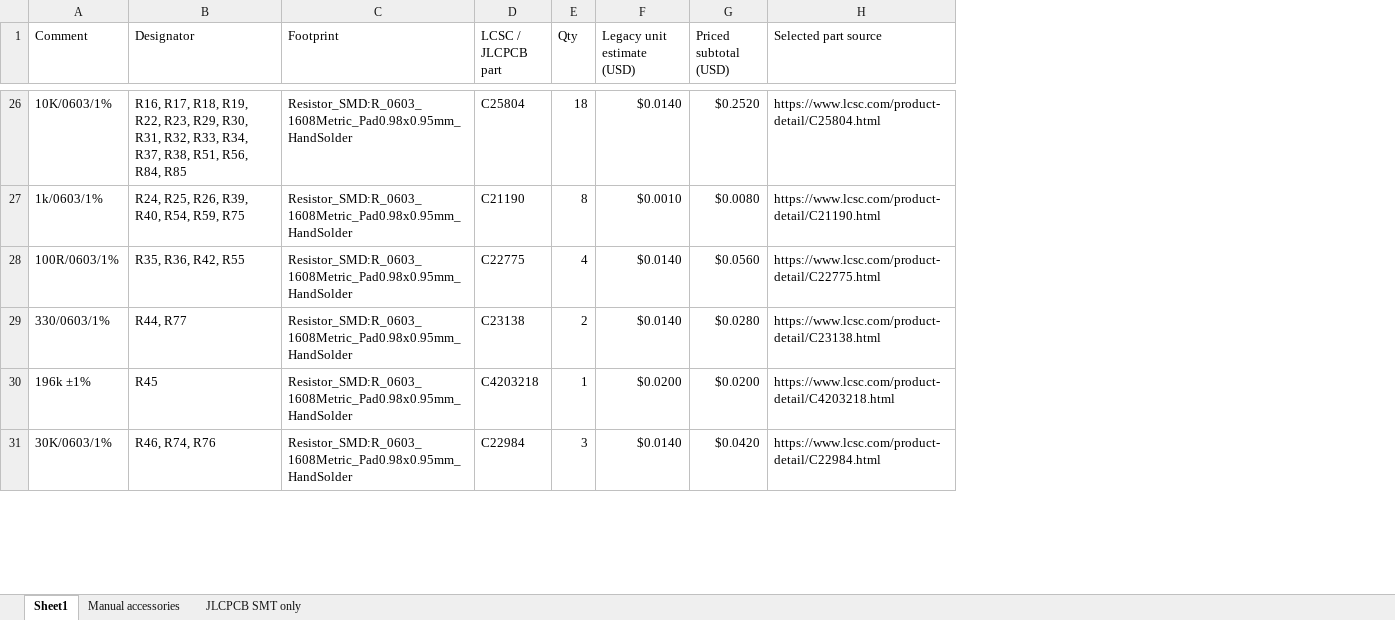
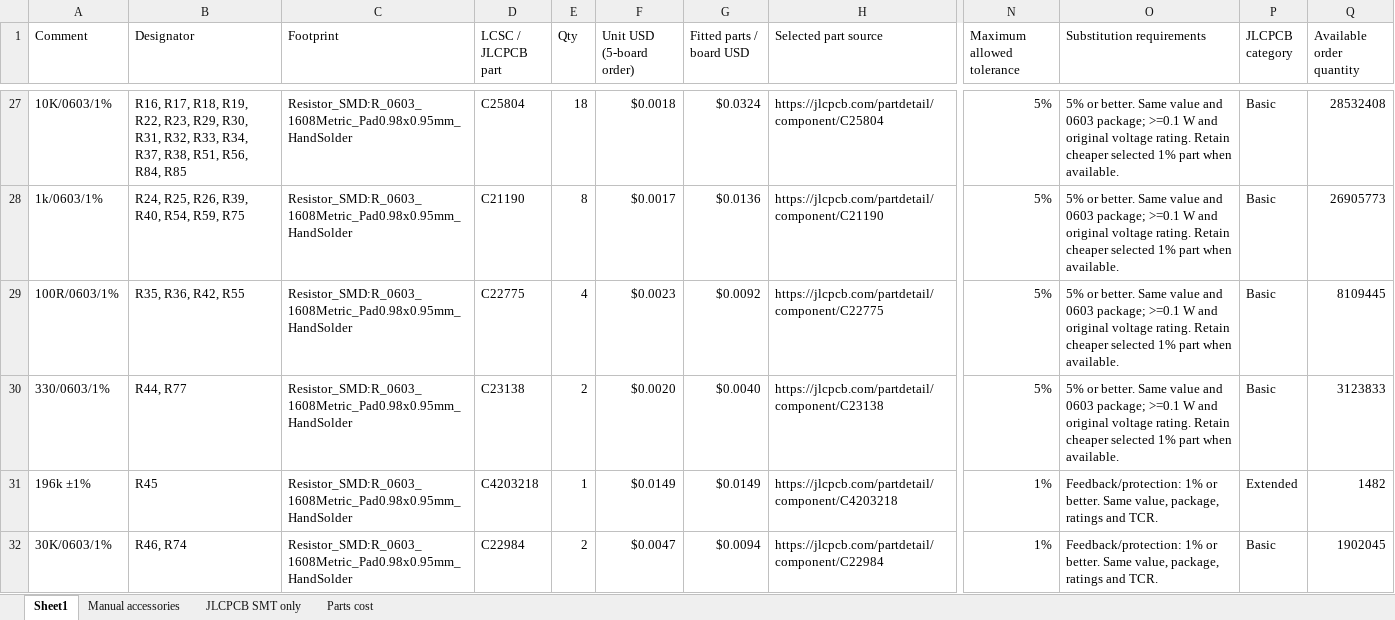
Before and after one commit to The-Hybrid-Atelier/RheoBoard, an Excel workbook: RheoBoard_PCB/RheoBoard_v1.05/BOM/BOM_RheoBoard_v1.05.xlsx, sheet Sheet1, drawn as a sheet; only a part is shown, gaps mark what is left out; values as stored, in another font and other column widths than the file's, no cell formats; table styles not drawn; removed rows and columns are numbered as before the commit, all else as after; the diff covers the shown part only; the diff names each change by its address in the sheet, - before the commit and + after, or states it on an @@ line.

Commit message:
Update BOM and schematic properties for RheoBoard v1.05. Adjusted component values, LCSC part numbers, and descriptions for capacitors and resistors. Enhanced clarity and accuracy in documentation, including updated creation timestamps for manufacturing files.

```diff
--- a/RheoBoard_PCB/RheoBoard_v1.05/BOM/BOM_RheoBoard_v1.05.xlsx (sheet Sheet1)
+++ b/RheoBoard_PCB/RheoBoard_v1.05/BOM/BOM_RheoBoard_v1.05.xlsx (sheet Sheet1)
+sheet tab: Parts cost
-column F (Legacy unit estimate (USD)), rows 26-31: $0.0140 | $0.0010 | $0.0140 | $0.0140 | $0.0200 | $0.0140
-column G (Priced subtotal (USD)), rows 26-31: $0.2520 | $0.0080 | $0.0560 | $0.0280 | $0.0200 | $0.0420
+column F (Unit USD (5-board order)), rows 27-32: $0.0018 | $0.0017 | $0.0023 | $0.0020 | $0.0149 | $0.0047
+column G (Fitted parts / board USD), rows 27-32: $0.0324 | $0.0136 | $0.0092 | $0.0040 | $0.0149 | $0.0094
+column N (Maximum allowed tolerance), rows 27-32: 5% | 5% | 5% | 5% | 1% | 1%
+column O (Substitution requirements), rows 27-32: 5% or better. Same value and 0603 package; >=0.1 W and original voltage rating. Retain cheaper selected 1% part when available. | 5% or better. Same value and 0603 package; >=0.1 W and original voltage rating. Retain cheaper selected 1% part when available. | 5% or better. Same value and 0603 package; >=0.1 W and original voltage rating. Retain cheaper selected 1% part when available. | 5% or better. Same value and 0603 package; >=0.1 W and original voltage rating. Retain cheaper selected 1% part when available. | Feedback/protection: 1% or better. Same value, package, ratings and TCR. | Feedback/protection: 1% or better. Same value, package, ratings and TCR.
+column P (JLCPCB category), rows 27-32: Basic | Basic | Basic | Basic | Extended | Basic
+column Q (Available order quantity), rows 27-32: 28532408 | 26905773 | 8109445 | 3123833 | 1482 | 1902045
-H27 (Selected part source): https://www.lcsc.com/product-detail/C25804.html
+H27 (Selected part source): https://jlcpcb.com/partdetail/component/C25804
-H28 (Selected part source): https://www.lcsc.com/product-detail/C21190.html
+H28 (Selected part source): https://jlcpcb.com/partdetail/component/C21190
-H29 (Selected part source): https://www.lcsc.com/product-detail/C22775.html
+H29 (Selected part source): https://jlcpcb.com/partdetail/component/C22775
-H30 (Selected part source): https://www.lcsc.com/product-detail/C23138.html
+H30 (Selected part source): https://jlcpcb.com/partdetail/component/C23138
-H31 (Selected part source): https://www.lcsc.com/product-detail/C4203218.html
+H31 (Selected part source): https://jlcpcb.com/partdetail/component/C4203218
-B32 (Designator): R46, R74, R76
+B32 (Designator): R46, R74
-E32 (Qty): 3
+E32 (Qty): 2
-H32 (Selected part source): https://www.lcsc.com/product-detail/C22984.html
+H32 (Selected part source): https://jlcpcb.com/partdetail/component/C22984
```
Also changed, not shown: 3 added rows, 1 removed row and 56 edited cells elsewhere in this sheet, sheet JLCPCB SMT only, sheet Manual accessories, cell formats, formulas that keep their value, 22 other files.
